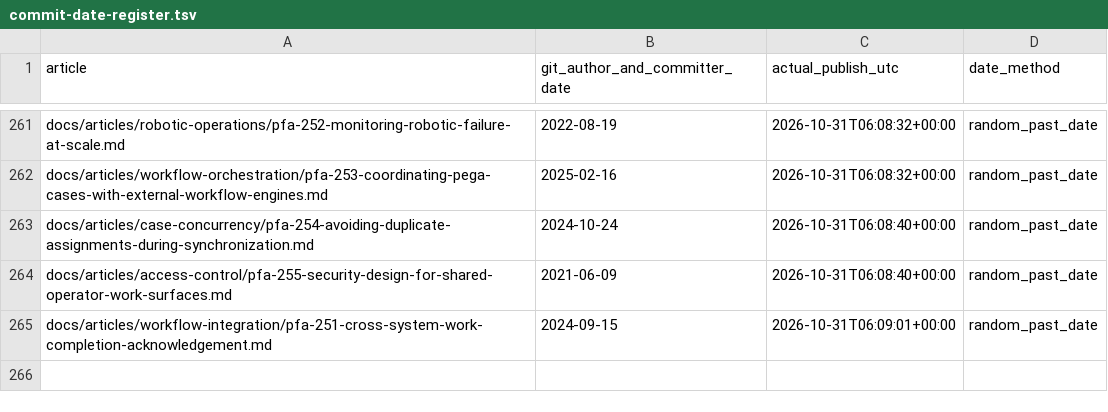
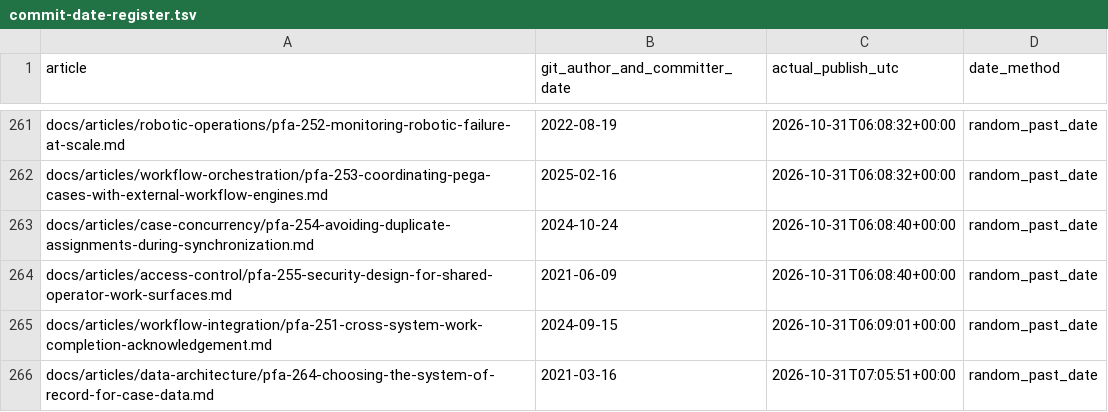
Before and after one commit to chandransandeep/pega-feature-atlas, a TSV file: docs/commit-date-register.tsv, drawn as a sheet; only a part is shown, gaps mark what is left out.

Commit message:
Publish PFA-264: pfa-264-choosing-the-system-of-record-for-case-data

```diff
--- a/docs/commit-date-register.tsv
+++ b/docs/commit-date-register.tsv
@@ -265 +265,2 @@ docs/articles/access-control/pfa-255-security-design-for-shared-operator-work-su
 docs/articles/workflow-integration/pfa-251-cross-system-work-completion-acknowledgement.md	2024-09-15	2026-10-31T06:09:01+00:00	random_past_date
+docs/articles/data-architecture/pfa-264-choosing-the-system-of-record-for-case-data.md	2021-03-16	2026-10-31T07:05:51+00:00	random_past_date
```
Also changed, not shown: 3 other files.
